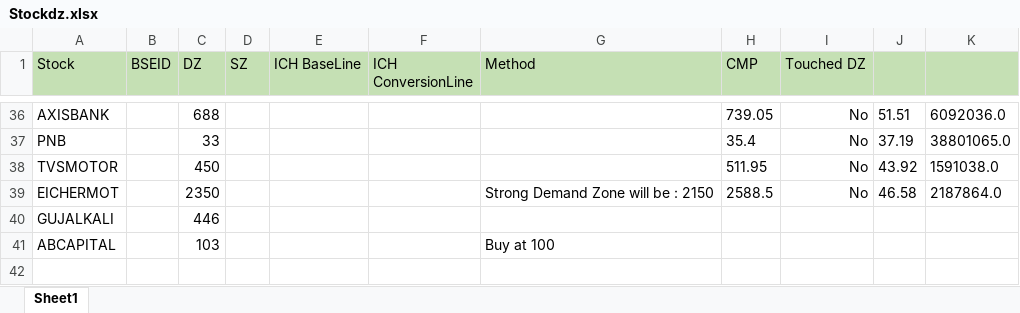
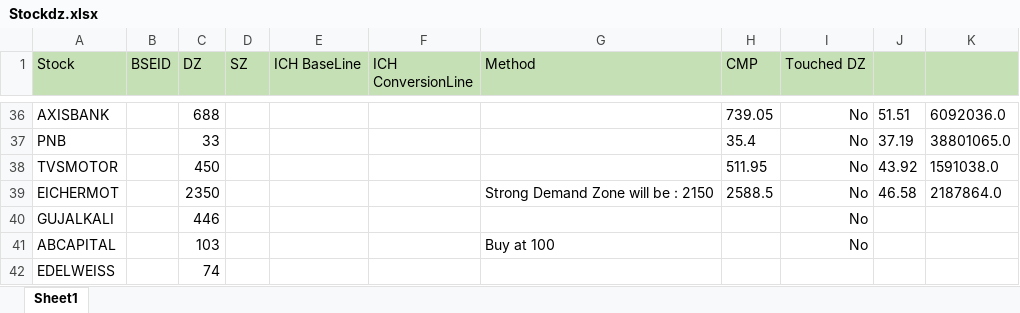
Before and after one commit to sharathtn17/TradingSetUp, an Excel workbook: Stockdz.xlsx, sheet Sheet1, drawn as a sheet; only a part is shown, gaps mark what is left out; values as stored, in another font and other column widths than the file's, no borders; the diff names each change by its address in the sheet, - before the commit and + after, or states it on an @@ line.

Commit message:
updated stockdz.elxs

```diff
--- a/Stockdz.xlsx (sheet Sheet1)
+++ b/Stockdz.xlsx (sheet Sheet1)
-I40:I41 (Touched DZ): (empty)
+I40:I41 (Touched DZ): No
+row 42: EDELWEISS |  | 74
```
